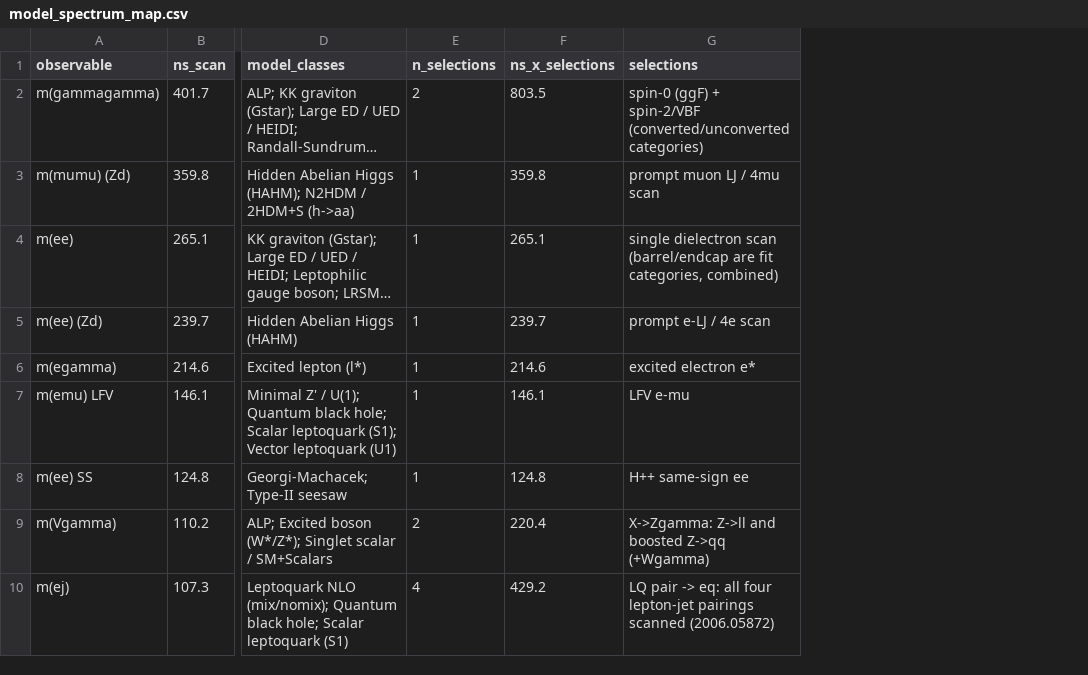
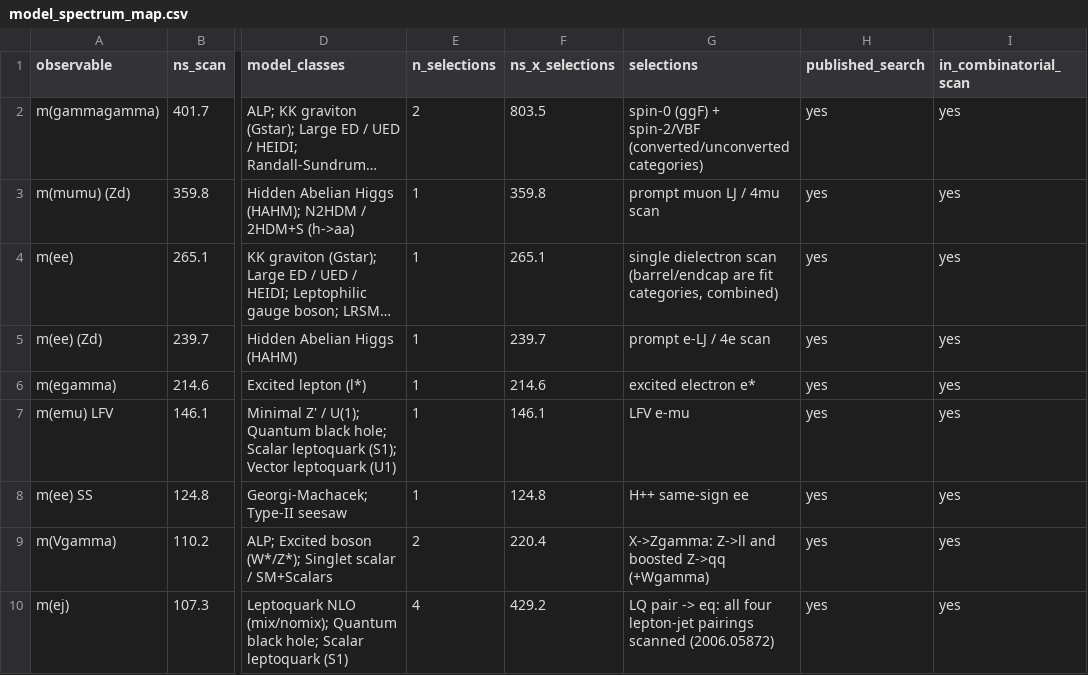
Before and after one commit to rodem-hep/search-budget, a CSV file: results/tables/model_spectrum_map.csv, drawn as a sheet; only a part is shown, gaps mark what is left out; long unchanged cells end in …; the diff names each change by its address in the sheet, - before the commit and + after, or states it on an @@ line.

```diff
--- a/results/tables/model_spectrum_map.csv
+++ b/results/tables/model_spectrum_map.csv
+column H (published_search), rows 2-10: all yes
+column I (in_combinatorial_scan), rows 2-10: all yes
```
Also changed, not shown: 8 other files.
